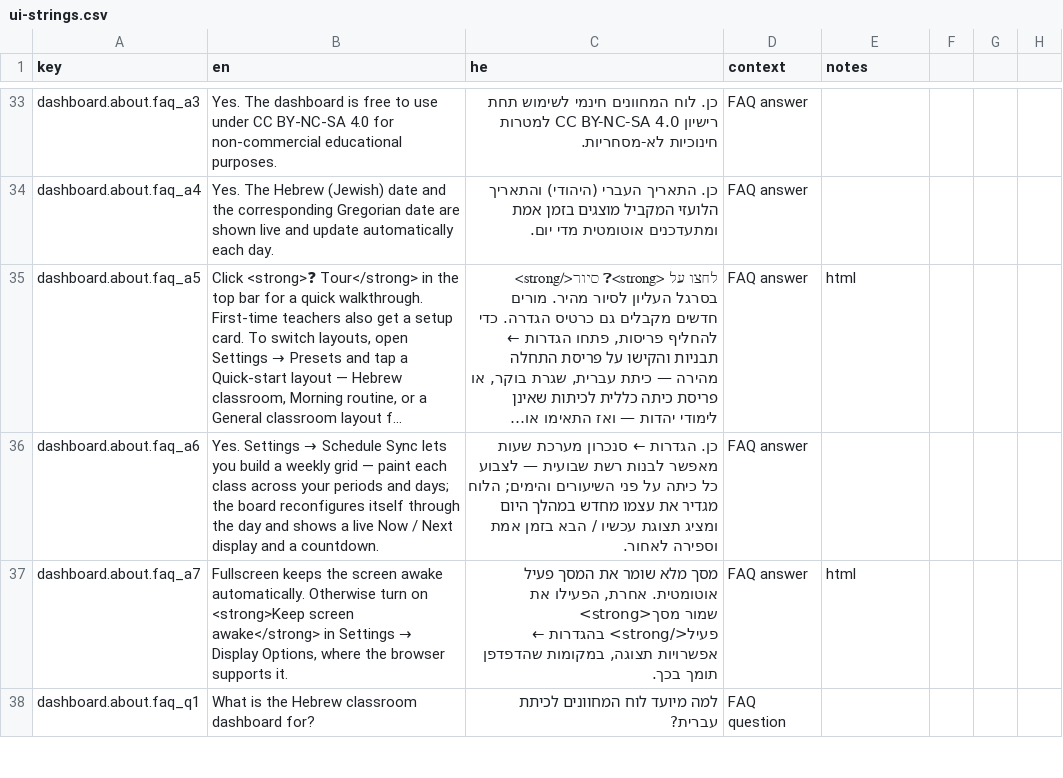
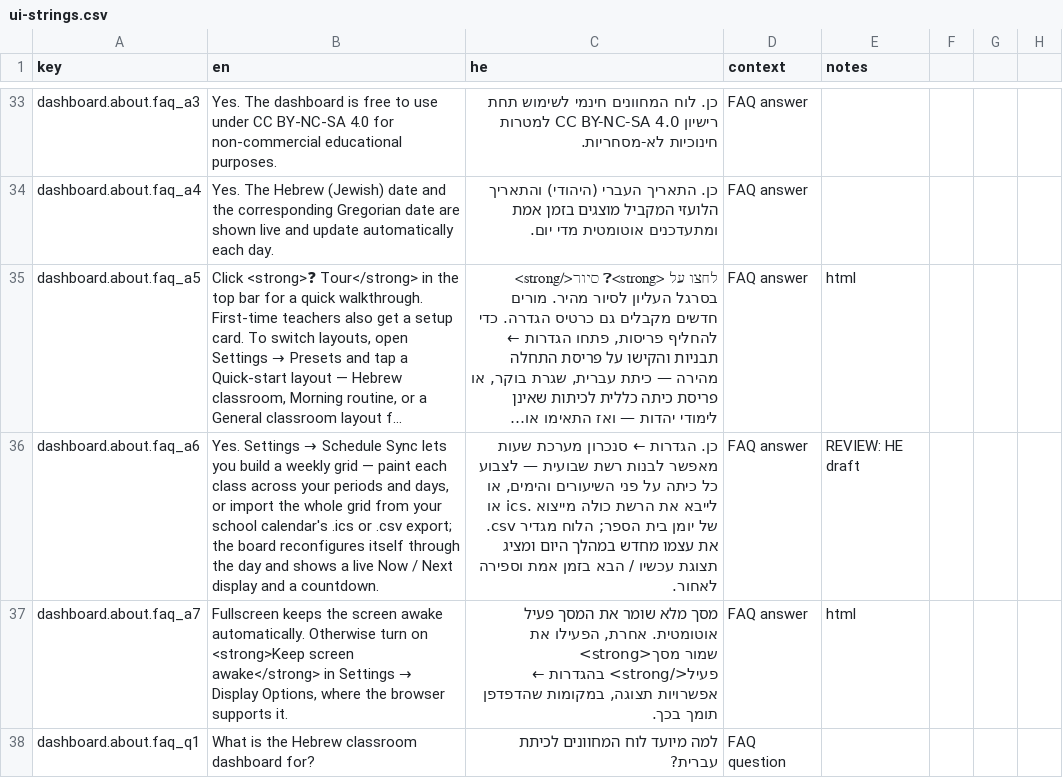
Before and after one commit to Hbleiberg/Hebrew_Blender, a CSV file: locales/ui-strings.csv, drawn as a sheet; only a part is shown, gaps mark what is left out; long unchanged cells end in …; the diff names each change by its address in the sheet, - before the commit and + after, or states it on an @@ line.

```diff
--- a/locales/ui-strings.csv
+++ b/locales/ui-strings.csv
-B36 (en): …periods and days; the board…
+B36 (en): …periods and days, or import the whole grid from your school calendar's .ics or .csv export; the board…
-C36 (he): …פני השיעורים והימים; הלוח מגדיר…
+C36 (he): …פני השיעורים והימים, או לייבא את הרשת כולה מייצוא .ics או .csv של יומן בית הספר; הלוח מגדיר…
-E36 (notes): (empty)
+E36 (notes): REVIEW: HE draft
```
Also changed, not shown: 4 other files.
